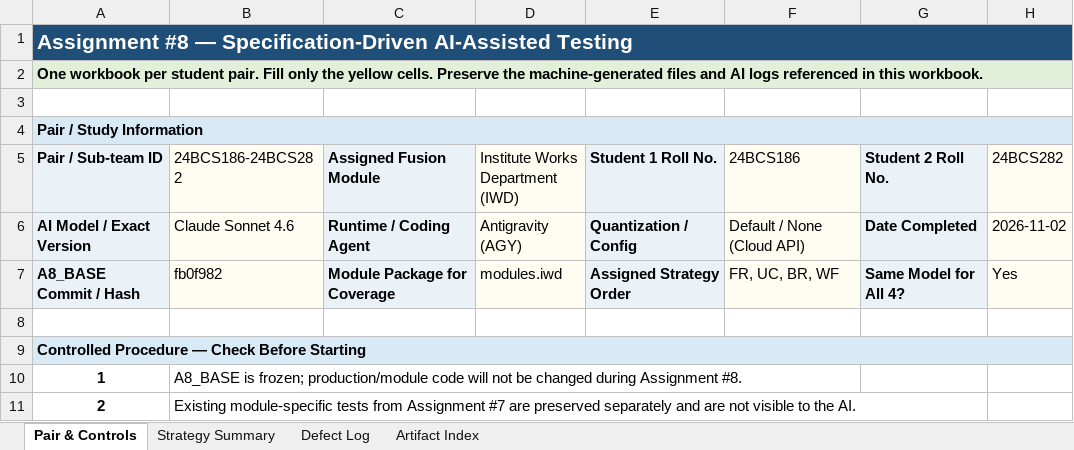
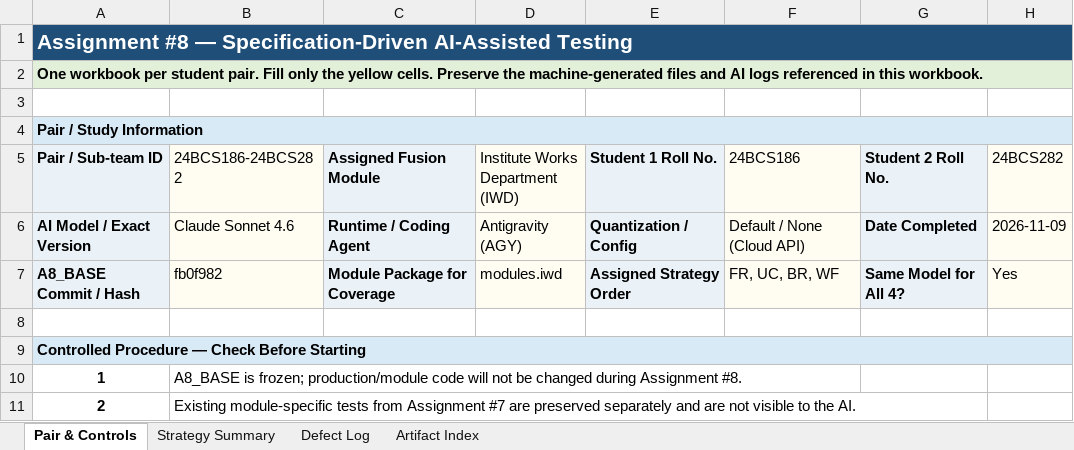
Before and after one commit to Meet-Patel03/Fusion-Integrated, an Excel workbook: Assignment_8_Data_Collection_v2.xlsx, sheet Pair & Controls, drawn as a sheet; only a part is shown; values as stored, in another font and other column widths than the file's, no borders; the diff names each change by its address in the sheet, - before the commit and + after, or states it on an @@ line.

```diff
--- a/Assignment_8_Data_Collection_v2.xlsx (sheet Pair & Controls)
+++ b/Assignment_8_Data_Collection_v2.xlsx (sheet Pair & Controls)
-H6 (24BCS282): 2026-11-02
+H6 (24BCS282): 2026-11-09
```
Also changed, not shown: sheet Defect Log, sheet Strategy Summary, 18 other files.
